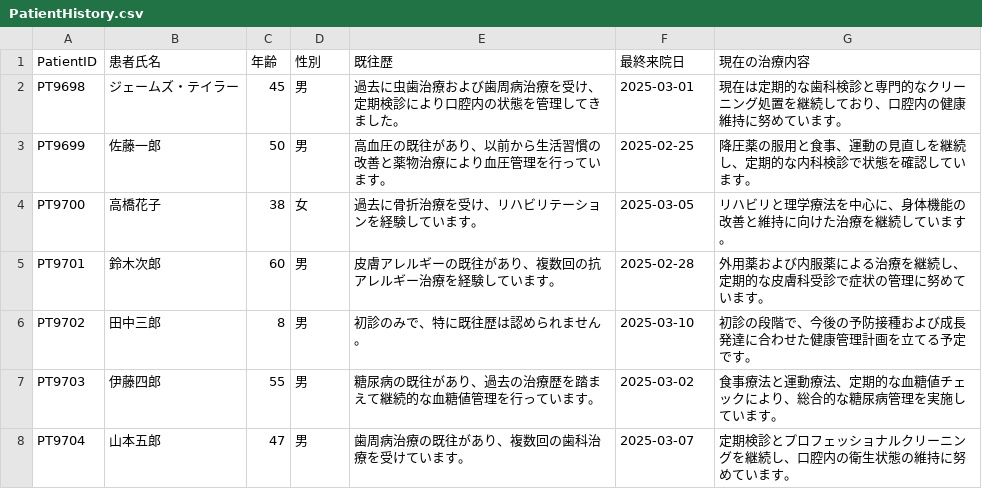
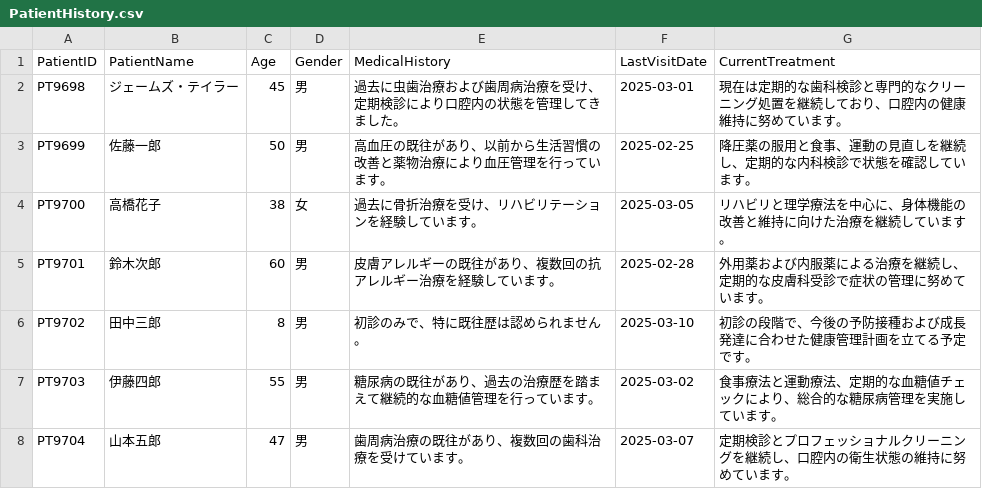
Before and after one commit to necococo/open_notebooks, a CSV file: open_data/react_rag_data/PatientHistory.csv, drawn as a sheet; only a part is shown.

Commit message:
react agentic rag

```diff
--- a/open_data/react_rag_data/PatientHistory.csv
+++ b/open_data/react_rag_data/PatientHistory.csv
@@ -1,2 +1,2 @@
-PatientID,患者氏名,年齢,性別,既往歴,最終来院日,現在の治療内容
+PatientID,PatientName,Age,Gender,MedicalHistory,LastVisitDate,CurrentTreatment
 PT9698,ジェームズ・テイラー,45,男,"過去に虫歯治療および歯周病治療を受け、定期検診により口腔内の状態を管理してきました。",2025-03-01,"現在は定期的な歯科検診と専門的なクリーニング処置を継続しており、口腔内の健康維持に努めています。"
```
Also changed, not shown: open_data/react_rag_data/LastAppointmentSummary.csv, 1 other file.
